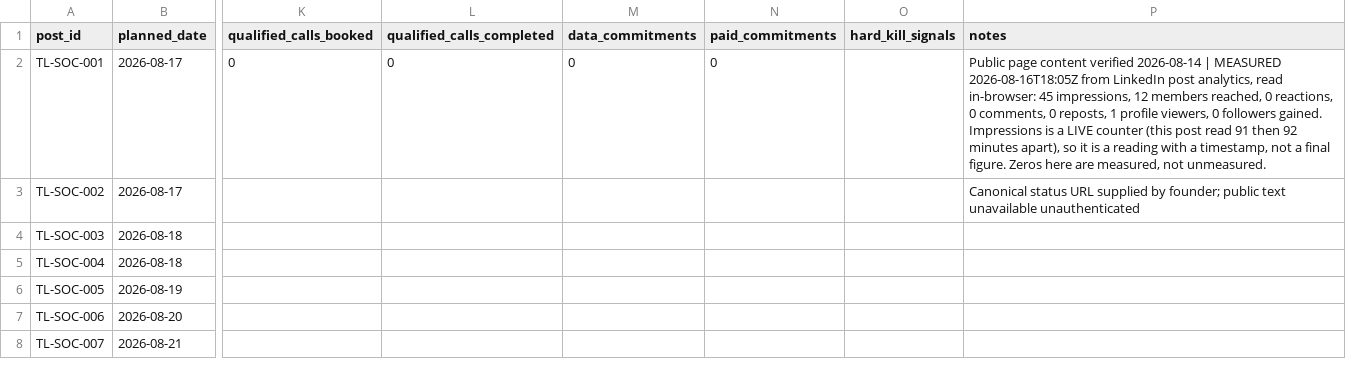
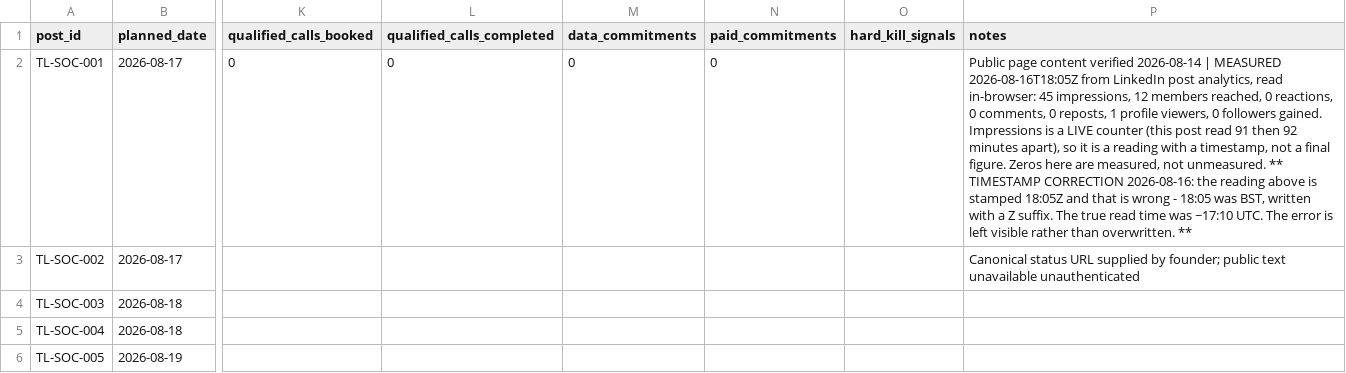
Before and after one commit to Thepluscode/TrustLedger, a CSV file: pilot/social-exposure-tracker.csv, drawn as a sheet; only a part is shown, gaps mark what is left out; the shorter side is filled out with more unchanged rows; the diff covers the shown part only; the diff names each change by its address in the sheet, - before the commit and + after, or states it on an @@ line.

Commit message:
data: D3 reading 2, and a timestamp I got wrong
D3 at 2026-08-16T17:35Z: 25 impressions, up 1 from 24. Reactions, comments,
reposts, saves, sends, profile viewers and followers all still 0.

This is NOT the pre-registered 48h check. It is 30 minutes after the baseline,
because the check was asked for early - the verdict threshold (under ~40
impressions with zero comments means this profile lacks reach for cold
recruitment) still needs the Tuesday read to be tested honestly. One impression
in half an hour is not evidence either way, and is recorded as such.

The correction: yesterday I stamped every baseline reading 2026-08-16T18:05Z.
That was 18:05 BST written with a Z suffix - the actual read was ~17:10 UTC. An
hour of drift in the one column whose whole purpose is saying when a live
counter was read, in a file created because blank could not be told apart from
zero. The wrong stamp is left in place with the correction beside it rather
than overwritten, so the mistake stays visible.

```diff
--- a/pilot/social-exposure-tracker.csv
+++ b/pilot/social-exposure-tracker.csv
-P2 (notes): …not unmeasured.
+P2 (notes): …not unmeasured. ** TIMESTAMP CORRECTION 2026-08-16: the reading above is stamped 18:05Z and that is wrong - 18:05 was BST, written with a Z suffix. The true read time was ~17:10 UTC. The error is left visible rather than overwritten. **
```
Also changed, not shown: 2 edited cells elsewhere in this file.
